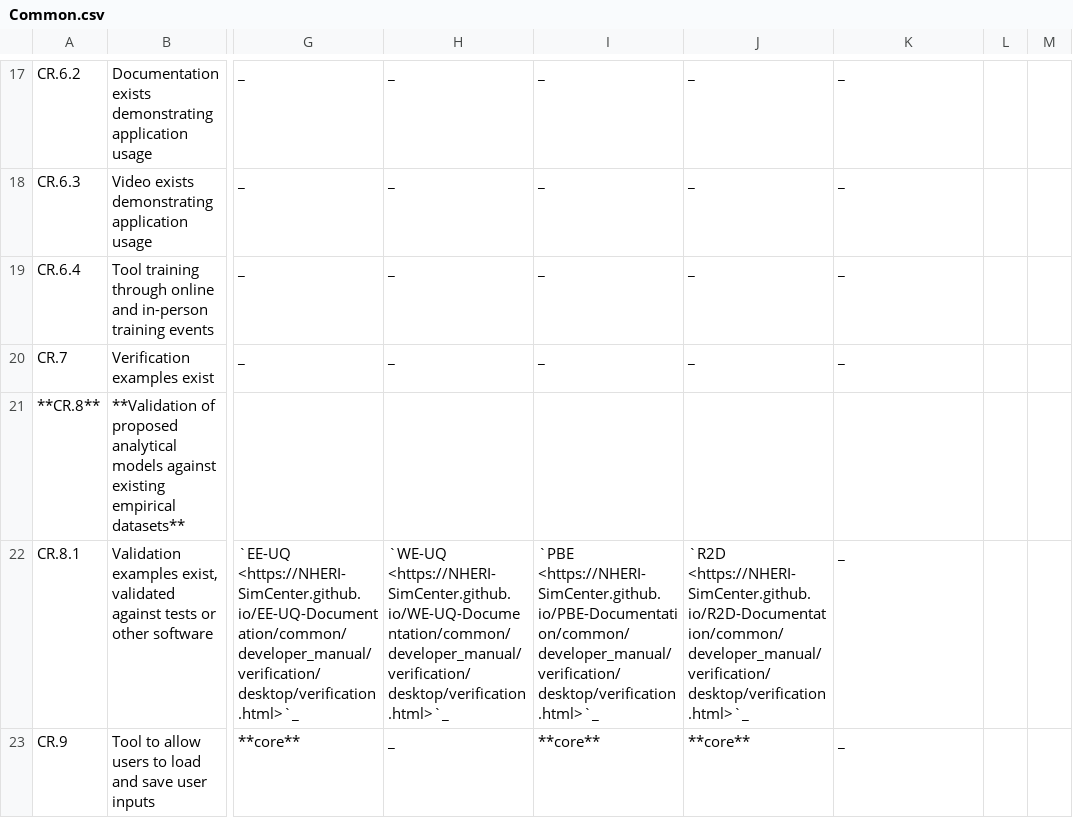
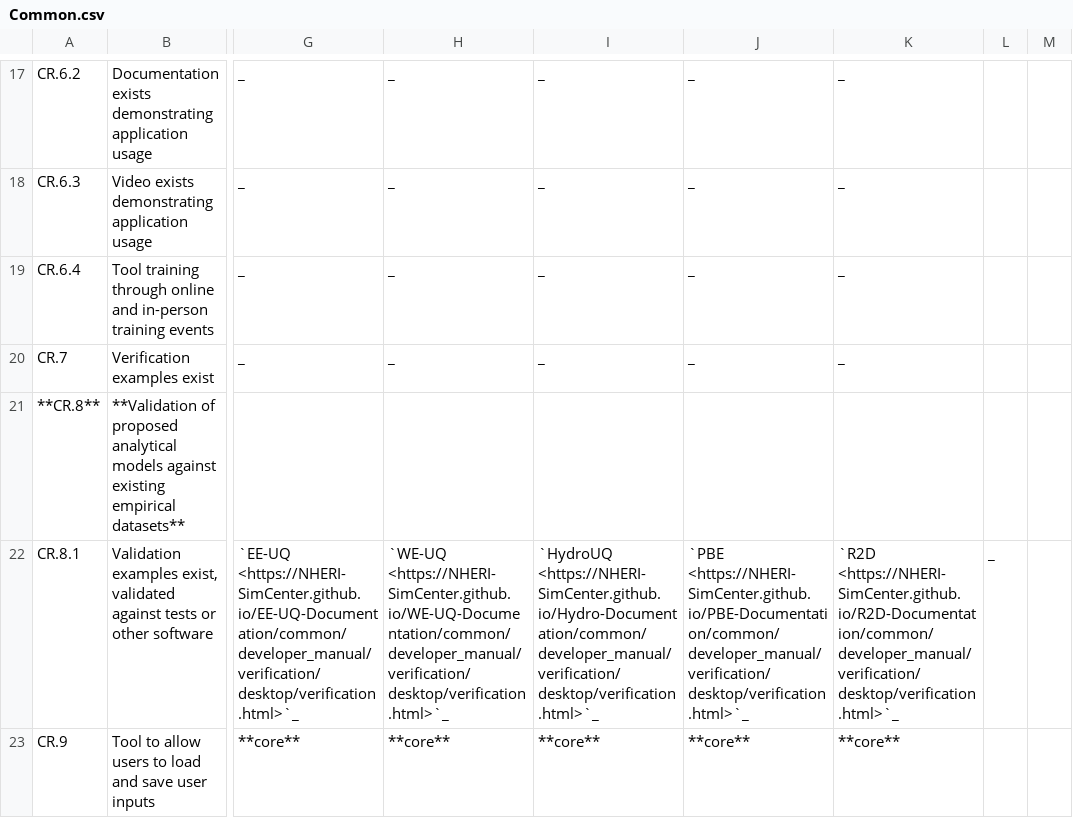
Before and after one commit to NHERI-SimCenter/SimCenterDocumentation, a CSV file: docs/common/reqments/_out/Common.csv, drawn as a sheet; only a part is shown, gaps mark what is left out; the diff covers the shown part only; the diff names each change by its address in the sheet, - before the commit and + after, or states it on an @@ line.

Commit message:
Update HydroUQ reqments, etc.

```diff
--- a/docs/common/reqments/_out/Common.csv
+++ b/docs/common/reqments/_out/Common.csv
-I22: `PBE <https://NHERI-SimCenter.github.io/PBE-Documentation/common/developer_manual/verification/desktop/verification.html>`_
+I22: `HydroUQ <https://NHERI-SimCenter.github.io/Hydro-Documentation/common/developer_manual/verification/desktop/verification.html>`_
-J22: `R2D <https://NHERI-SimCenter.github.io/R2D-Documentation/common/developer_manual/verification/desktop/verification.html>`_
+J22: `PBE <https://NHERI-SimCenter.github.io/PBE-Documentation/common/developer_manual/verification/desktop/verification.html>`_
-K22: _
+K22: `R2D <https://NHERI-SimCenter.github.io/R2D-Documentation/common/developer_manual/verification/desktop/verification.html>`_
-L22: (empty)
+L22: _
-H23: _
+H23: **core**
-K23: _
+K23: **core**
```
Also changed, not shown: 16 edited cells elsewhere in this file, docs/common/reqments/_out/RandomVariables.csv, docs/common/reqments/generalHydro.csv, 6 other files.
